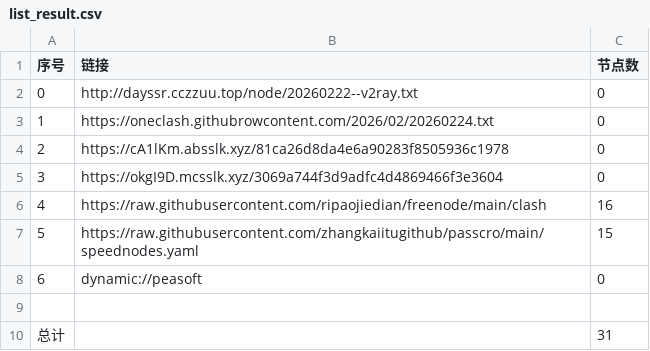
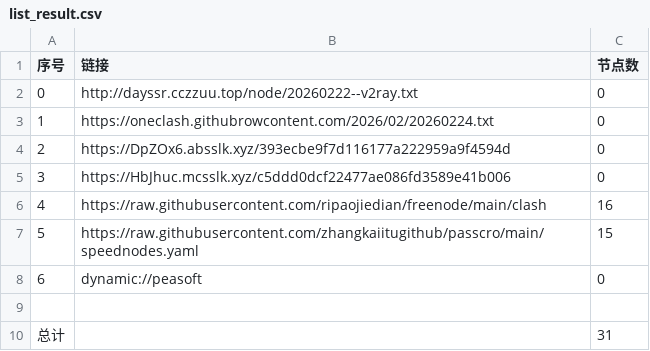
Before and after one commit to obscure1990/AutoMergePublicNodes, a CSV file: list_result.csv, drawn as a sheet.

```diff
--- a/list_result.csv
+++ b/list_result.csv
@@ -3,4 +3,4 @@
 1,https://oneclash.githubrowcontent.com/2026/02/20260224.txt,0
-2,https://cA1lKm.absslk.xyz/81ca26d8da4e6a90283f8505936c1978,0
-3,https://okgI9D.mcsslk.xyz/3069a744f3d9adfc4d4869466f3e3604,0
+2,https://DpZOx6.absslk.xyz/393ecbe9f7d116177a222959a9f4594d,0
+3,https://HbJhuc.mcsslk.xyz/c5ddd0dcf22477ae086fd3589e41b006,0
 4,https://raw.githubusercontent.com/ripaojiedian/freenode/main/clash,16
```
Also changed, not shown: 3 other files.
